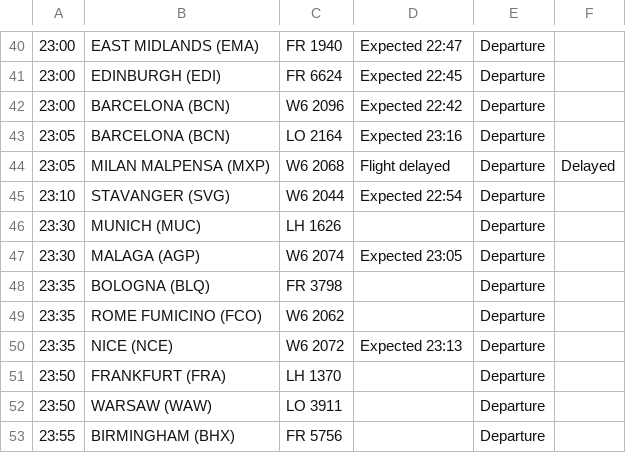
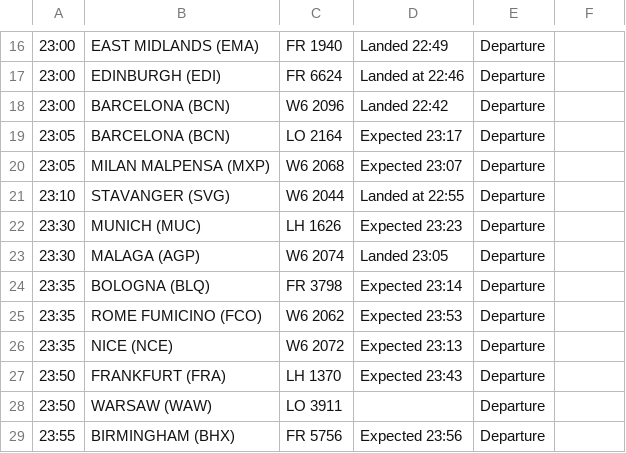
Before and after one commit to ljswierzawska/flights-krakow, a CSV file: flights_krk.csv, drawn as a sheet; only a part is shown, gaps mark what is left out; addresses are those after the commit; the diff covers the shown part only; the diff names each change by its address in the sheet, - before the commit and + after, or states it on an @@ line.

```diff
--- a/flights_krk.csv
+++ b/flights_krk.csv
-D16: Expected 22:47
+D16: Landed 22:49
-D17: Expected 22:45
+D17: Landed at 22:46
-D18: Expected 22:42
+D18: Landed 22:42
-D19: Expected 23:16
+D19: Expected 23:17
-D20: Flight delayed
+D20: Expected 23:07
-F20: Delayed
+F20: (empty)
-D21: Expected 22:54
+D21: Landed at 22:55
-D22: (empty)
+D22: Expected 23:23
-D23: Expected 23:05
+D23: Landed 23:05
-D24: (empty)
+D24: Expected 23:14
-D25: (empty)
+D25: Expected 23:53
-D27: (empty)
+D27: Expected 23:43
-D29: (empty)
+D29: Expected 23:56
```
Also changed, not shown: 24 removed rows and 13 edited cells elsewhere in this file.
